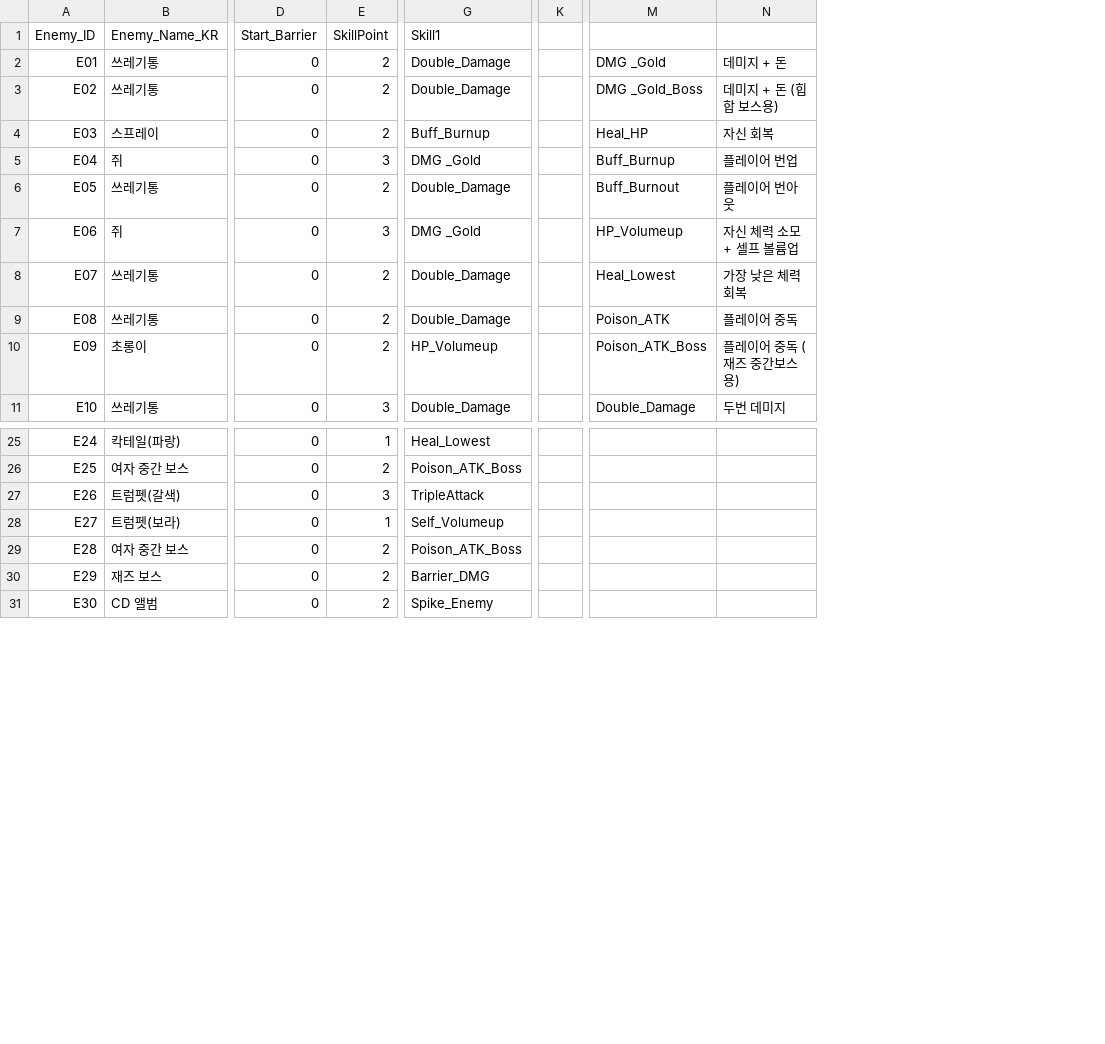
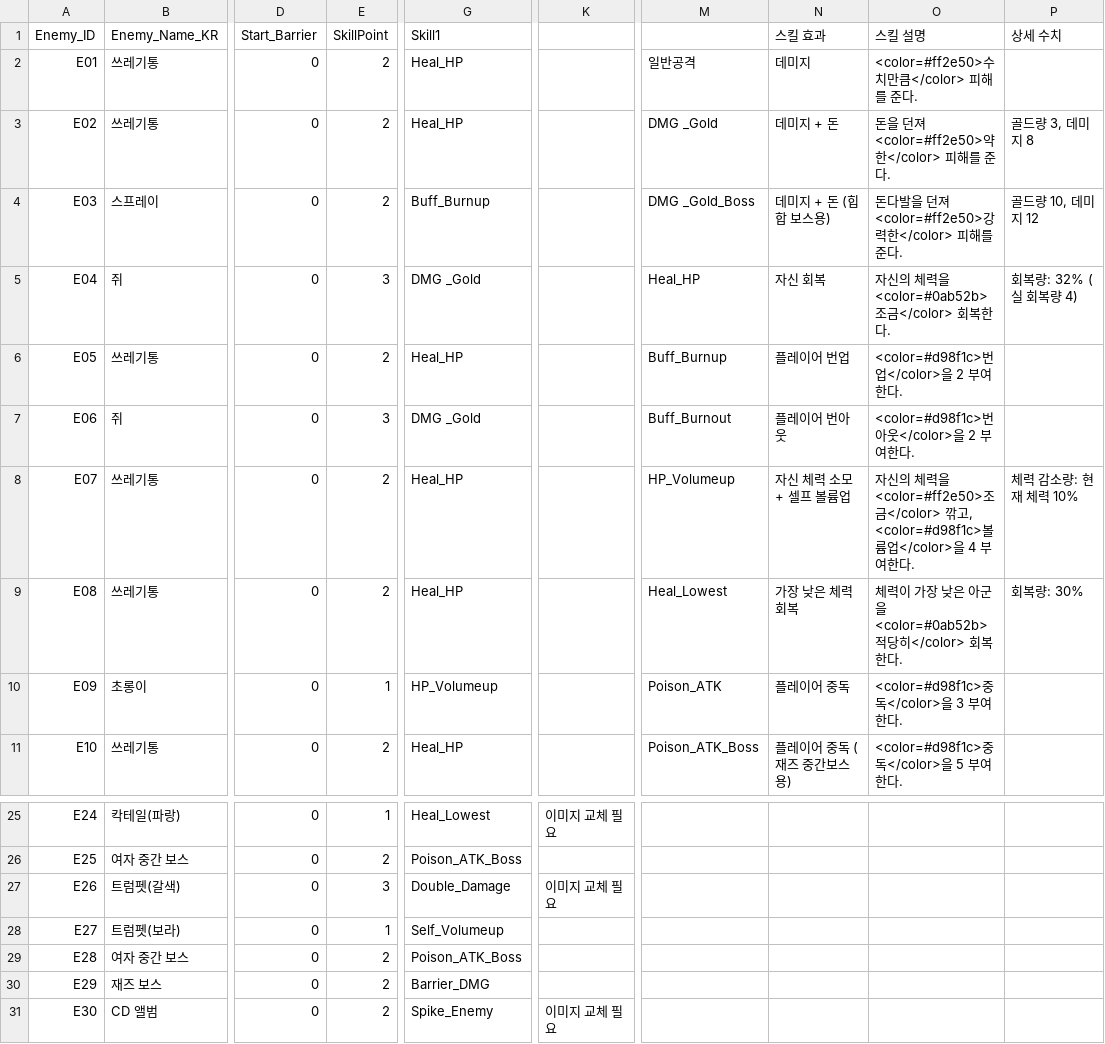
Before and after one commit to ehdgus36/CK2025_Project, a CSV file: Assets/StreamingAssets/DataTable/EnemyDataTable.csv, drawn as a sheet; only a part is shown, gaps mark what is left out; removed rows and columns are numbered as before the commit, all else as after; ↵ is a line break in a cell; the diff covers the shown part only; the diff names each change by its address in the sheet, - before the commit and + after, or states it on an @@ line.

```diff
--- a/Assets/StreamingAssets/DataTable/EnemyDataTable.csv
+++ b/Assets/StreamingAssets/DataTable/EnemyDataTable.csv
-column K, empty
+column K, rows 25-31: 이미지 교체 필요 |  | 이미지 교체 필요 |  |  |  | 이미지 교체 필요
+column O (스킬 설명), rows 2-11: <color=#ff2e50>수치만큼</color> 피해를 준다. | 돈을 던져 <color=#ff2e50>약한</color> 피해를 준다. | 돈다발을 던져 <color=#ff2e50>강력한</color> 피해를 준다. | 자신의 체력을 <color=#0ab52b>조금</color> 회복한다. | <color=#d98f1c>번업</color>을 2 부여한다. | <color=#d98f1c>번아웃</color>을 2 부여한다. | 자신의 체력을 <color=#ff2e50>조금</color> 깎고, ↵ <color=#d98f1c>볼륨업</color>을 4 부여한다. | 체력이 가장 낮은 아군을 <color=#0ab52b>적당히</color> 회복한다. | <color=#d98f1c>중독</color>을 3 부여한다. | <color=#d98f1c>중독</color>을 5 부여한다.
+column P (상세 수치), rows 3-9: 골드량 3, 데미지 8 | 골드량 10, 데미지 12 | 회복량: 32% (실 회복량 4) |  |  | 체력 감소량: 현재 체력 10% | 회복량: 30%
-N1: (empty)
+N1: 스킬 효과
-G2:G3 (Skill1): Double_Damage
+G2:G3 (Skill1): Heal_HP
-M2: DMG _Gold
+M2: 일반공격
-N2 (스킬 효과): 데미지 + 돈
+N2 (스킬 효과): 데미지
-M3: DMG _Gold_Boss
+M3: DMG _Gold
-N3 (스킬 효과): 데미지 + 돈 (힙합 보스용)
+N3 (스킬 효과): 데미지 + 돈
-M4: Heal_HP
+M4: DMG _Gold_Boss
-N4 (스킬 효과): 자신 회복
+N4 (스킬 효과): 데미지 + 돈 (힙합 보스용)
-M5: Buff_Burnup
+M5: Heal_HP
-N5 (스킬 효과): 플레이어 번업
+N5 (스킬 효과): 자신 회복
-G6 (Skill1): Double_Damage
+G6 (Skill1): Heal_HP
-M6: Buff_Burnout
+M6: Buff_Burnup
-N6 (스킬 효과): 플레이어 번아웃
+N6 (스킬 효과): 플레이어 번업
-M7: HP_Volumeup
+M7: Buff_Burnout
-N7 (스킬 효과): 자신 체력 소모 + 셀프 볼륨업
+N7 (스킬 효과): 플레이어 번아웃
-G8:G9 (Skill1): Double_Damage
+G8:G9 (Skill1): Heal_HP
-M8: Heal_Lowest
+M8: HP_Volumeup
-N8 (스킬 효과): 가장 낮은 체력 회복
+N8 (스킬 효과): 자신 체력 소모 + 셀프 볼륨업
-M9: Poison_ATK
+M9: Heal_Lowest
-N9 (스킬 효과): 플레이어 중독
+N9 (스킬 효과): 가장 낮은 체력 회복
-E10 (SkillPoint): 2
+E10 (SkillPoint): 1
-M10: Poison_ATK_Boss
+M10: Poison_ATK
-N10 (스킬 효과): 플레이어 중독 (재즈 중간보스용)
+N10 (스킬 효과): 플레이어 중독
-E11 (SkillPoint): 3
+E11 (SkillPoint): 2
-G11 (Skill1): Double_Damage
+G11 (Skill1): Heal_HP
-M11: Double_Damage
+M11: Poison_ATK_Boss
-N11 (스킬 효과): 두번 데미지
+N11 (스킬 효과): 플레이어 중독 (재즈 중간보스용)
-G27 (Skill1): TripleAttack
+G27 (Skill1): Double_Damage
```
Also changed, not shown: 22 edited cells elsewhere in this file, Assets/StreamingAssets/DataTable/CardDataTable.csv, Assets/StreamingAssets/DataTable/NoteDataTable.csv, 13 other files.
